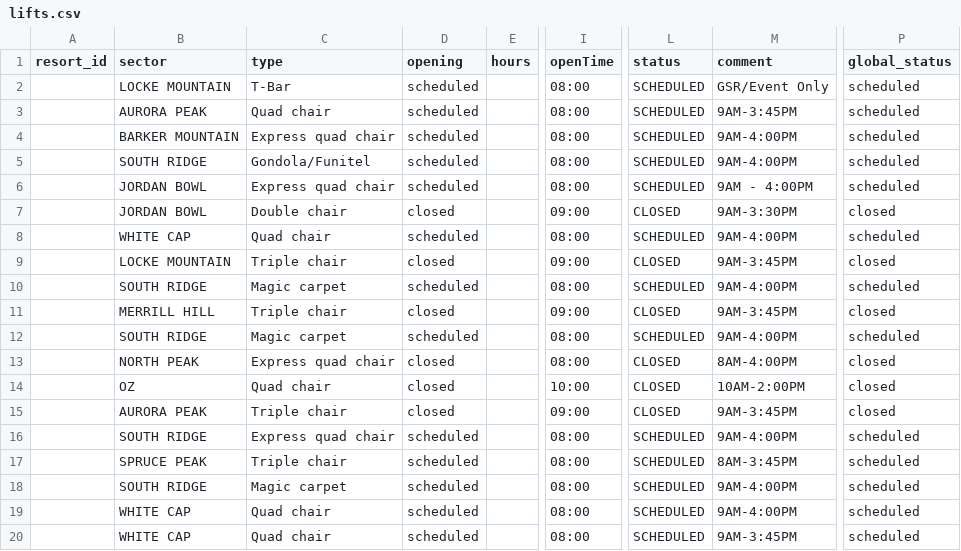
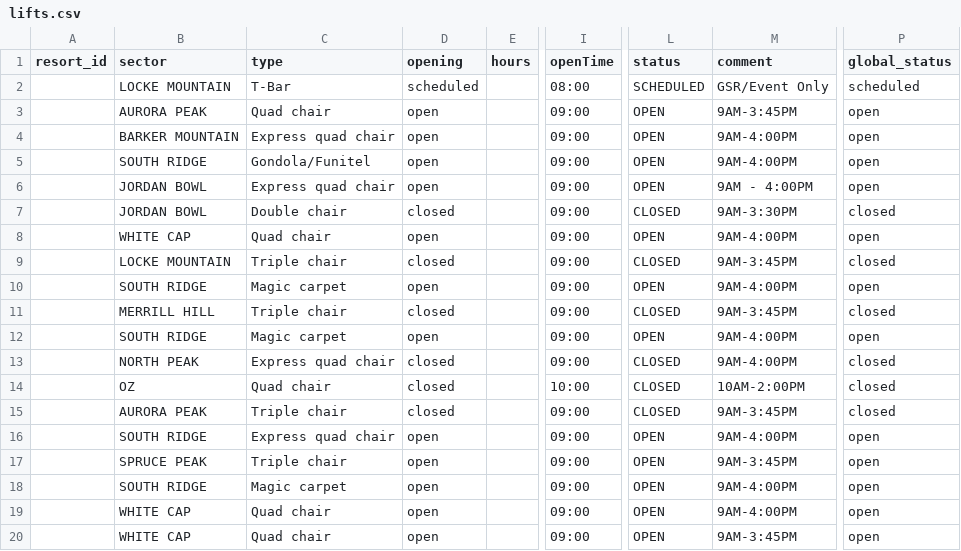
Before and after one commit to abkfenris/SundayRiverConditions, a CSV file: lifts.csv, drawn as a sheet; only a part is shown, gaps mark what is left out; the diff names each change by its address in the sheet, - before the commit and + after, or states it on an @@ line.

```diff
--- a/lifts.csv
+++ b/lifts.csv
-D3:D6 (opening): scheduled
+D3:D6 (opening): open
-I3:I6 (openTime): 08:00
+I3:I6 (openTime): 09:00
-L3:L6 (status): SCHEDULED
+L3:L6 (status): OPEN
-P3:P6 (global_status): scheduled
+P3:P6 (global_status): open
-D8 (opening): scheduled
+D8 (opening): open
-I8 (openTime): 08:00
+I8 (openTime): 09:00
-L8 (status): SCHEDULED
+L8 (status): OPEN
-P8 (global_status): scheduled
+P8 (global_status): open
-D10 (opening): scheduled
+D10 (opening): open
-I10 (openTime): 08:00
+I10 (openTime): 09:00
-L10 (status): SCHEDULED
+L10 (status): OPEN
-P10 (global_status): scheduled
+P10 (global_status): open
-D12 (opening): scheduled
+D12 (opening): open
-I12:I13 (openTime): 08:00
+I12:I13 (openTime): 09:00
-L12 (status): SCHEDULED
+L12 (status): OPEN
-P12 (global_status): scheduled
+P12 (global_status): open
-M13 (comment): 8AM-4:00PM
+M13 (comment): 9AM-4:00PM
-D16:D20 (opening): scheduled
+D16:D20 (opening): open
-I16:I20 (openTime): 08:00
+I16:I20 (openTime): 09:00
-L16:L20 (status): SCHEDULED
+L16:L20 (status): OPEN
-P16:P20 (global_status): scheduled
+P16:P20 (global_status): open
-M17 (comment): 8AM-3:45PM
+M17 (comment): 9AM-3:45PM
```
Also changed, not shown: trails.csv, 1 other file.
